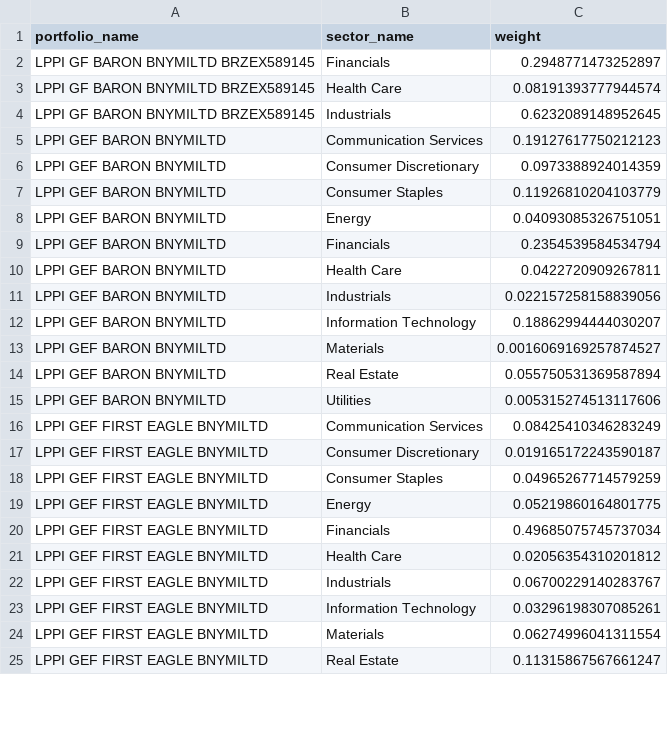
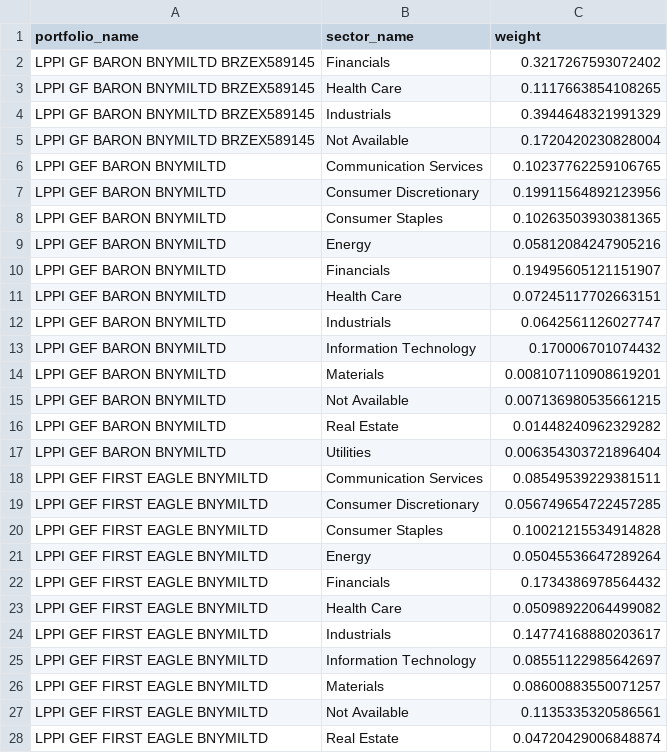
Before and after one commit to antonellinux/bokeh, a CSV file: data/data2.csv, drawn as a sheet; only a part is shown; the diff covers the shown part only.

```diff
--- a/data/data2.csv
+++ b/data/data2.csv
@@ -1,25 +1,28 @@
 portfolio_name,sector_name,weight
-LPPI  GF BARON BNYMILTD BRZEX589145,Financials,0.2948771473252897
-LPPI  GF BARON BNYMILTD BRZEX589145,Health Care,0.08191393777944574
-LPPI  GF BARON BNYMILTD BRZEX589145,Industrials,0.6232089148952645
-LPPI GEF BARON BNYMILTD,Communication Services,0.19127617750212123
-LPPI GEF BARON BNYMILTD,Consumer Discretionary,0.0973388924014359
-LPPI GEF BARON BNYMILTD,Consumer Staples,0.11926810204103779
-LPPI GEF BARON BNYMILTD,Energy,0.04093085326751051
-LPPI GEF BARON BNYMILTD,Financials,0.2354539584534794
-LPPI GEF BARON BNYMILTD,Health Care,0.0422720909267811
-LPPI GEF BARON BNYMILTD,Industrials,0.022157258158839056
-LPPI GEF BARON BNYMILTD,Information Technology,0.18862994444030207
-LPPI GEF BARON BNYMILTD,Materials,0.0016069169257874527
-LPPI GEF BARON BNYMILTD,Real Estate,0.055750531369587894
-LPPI GEF BARON BNYMILTD,Utilities,0.005315274513117606
-LPPI GEF FIRST EAGLE BNYMILTD,Communication Services,0.08425410346283249
-LPPI GEF FIRST EAGLE BNYMILTD,Consumer Discretionary,0.019165172243590187
-LPPI GEF FIRST EAGLE BNYMILTD,Consumer Staples,0.04965267714579259
-LPPI GEF FIRST EAGLE BNYMILTD,Energy,0.05219860164801775
-LPPI GEF FIRST EAGLE BNYMILTD,Financials,0.49685075745737034
-LPPI GEF FIRST EAGLE BNYMILTD,Health Care,0.02056354310201812
-LPPI GEF FIRST EAGLE BNYMILTD,Industrials,0.06700229140283767
-LPPI GEF FIRST EAGLE BNYMILTD,Information Technology,0.03296198307085261
-LPPI GEF FIRST EAGLE BNYMILTD,Materials,0.06274996041311554
-LPPI GEF FIRST EAGLE BNYMILTD,Real Estate,0.11315867567661247
+LPPI  GF BARON BNYMILTD BRZEX589145,Financials,0.3217267593072402
+LPPI  GF BARON BNYMILTD BRZEX589145,Health Care,0.1117663854108265
+LPPI  GF BARON BNYMILTD BRZEX589145,Industrials,0.3944648321991329
+LPPI  GF BARON BNYMILTD BRZEX589145,Not Available,0.1720420230828004
+LPPI GEF BARON BNYMILTD,Communication Services,0.10237762259106765
+LPPI GEF BARON BNYMILTD,Consumer Discretionary,0.19911564892123956
+LPPI GEF BARON BNYMILTD,Consumer Staples,0.10263503930381365
+LPPI GEF BARON BNYMILTD,Energy,0.05812084247905216
+LPPI GEF BARON BNYMILTD,Financials,0.19495605121151907
+LPPI GEF BARON BNYMILTD,Health Care,0.07245117702663151
+LPPI GEF BARON BNYMILTD,Industrials,0.0642561126027747
+LPPI GEF BARON BNYMILTD,Information Technology,0.170006701074432
+LPPI GEF BARON BNYMILTD,Materials,0.008107110908619201
+LPPI GEF BARON BNYMILTD,Not Available,0.007136980535661215
+LPPI GEF BARON BNYMILTD,Real Estate,0.01448240962329282
+LPPI GEF BARON BNYMILTD,Utilities,0.006354303721896404
+LPPI GEF FIRST EAGLE BNYMILTD,Communication Services,0.08549539229381511
+LPPI GEF FIRST EAGLE BNYMILTD,Consumer Discretionary,0.056749654722457285
+LPPI GEF FIRST EAGLE BNYMILTD,Consumer Staples,0.10021215534914828
+LPPI GEF FIRST EAGLE BNYMILTD,Energy,0.05045536647289264
+LPPI GEF FIRST EAGLE BNYMILTD,Financials,0.1734386978564432
+LPPI GEF FIRST EAGLE BNYMILTD,Health Care,0.05098922064499082
+LPPI GEF FIRST EAGLE BNYMILTD,Industrials,0.14774168880203617
+LPPI GEF FIRST EAGLE BNYMILTD,Information Technology,0.08551122985642697
+LPPI GEF FIRST EAGLE BNYMILTD,Materials,0.08600883550071257
+LPPI GEF FIRST EAGLE BNYMILTD,Not Available,0.1135335320586561
+LPPI GEF FIRST EAGLE BNYMILTD,Real Estate,0.04720429006848874
```
Also changed, not shown: 2 added rows and 56 edited cells elsewhere in this file, data/data1.csv, data/data3.csv.
